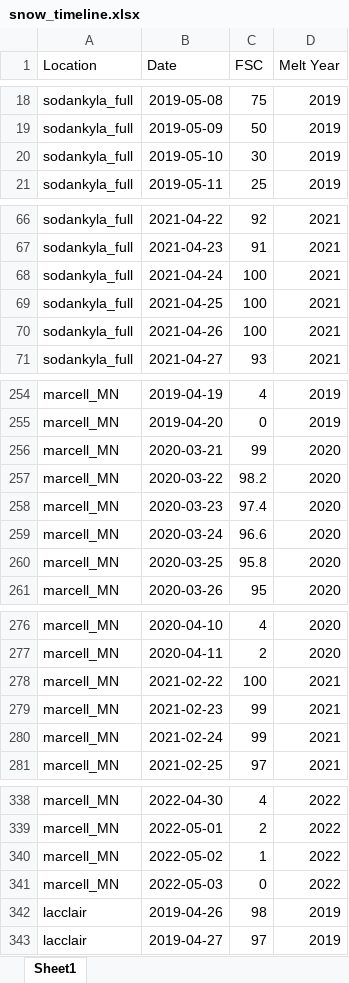
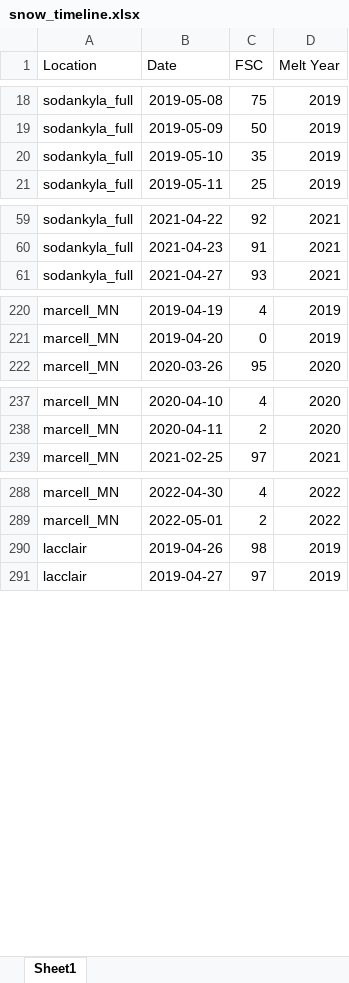
Before and after one commit to thomaslaraia/Snowstradamus, an Excel workbook: snow_timeline.xlsx, sheet Sheet1, drawn as a sheet; only a part is shown, gaps mark what is left out; values as stored, in another font and other column widths than the file's, no borders; the diff covers the shown part only; the diff names each change by its address in the sheet, - before the commit and + after, or states it on an @@ line.

```diff
--- a/snow_timeline.xlsx (sheet Sheet1)
+++ b/snow_timeline.xlsx (sheet Sheet1)
-C20 (FSC): 30
+C20 (FSC): 35
-row 68: sodankyla_full | 2021-04-24 | 100 | 2021
-row 69: sodankyla_full | 2021-04-25 | 100 | 2021
-row 70: sodankyla_full | 2021-04-26 | 100 | 2021
-row 256: marcell_MN | 2020-03-21 | 99 | 2020
-row 257: marcell_MN | 2020-03-22 | 98.2 | 2020
-row 258: marcell_MN | 2020-03-23 | 97.4 | 2020
-row 259: marcell_MN | 2020-03-24 | 96.6 | 2020
-row 260: marcell_MN | 2020-03-25 | 95.8 | 2020
-row 278: marcell_MN | 2021-02-22 | 100 | 2021
-row 279: marcell_MN | 2021-02-23 | 99 | 2021
-row 280: marcell_MN | 2021-02-24 | 99 | 2021
-row 340: marcell_MN | 2022-05-02 | 1 | 2022
-row 341: marcell_MN | 2022-05-03 | 0 | 2022
```
Also changed, not shown: 39 removed rows and 1 edited cell elsewhere in this sheet, formulas that keep their value, snow_cam_details.xlsx.
